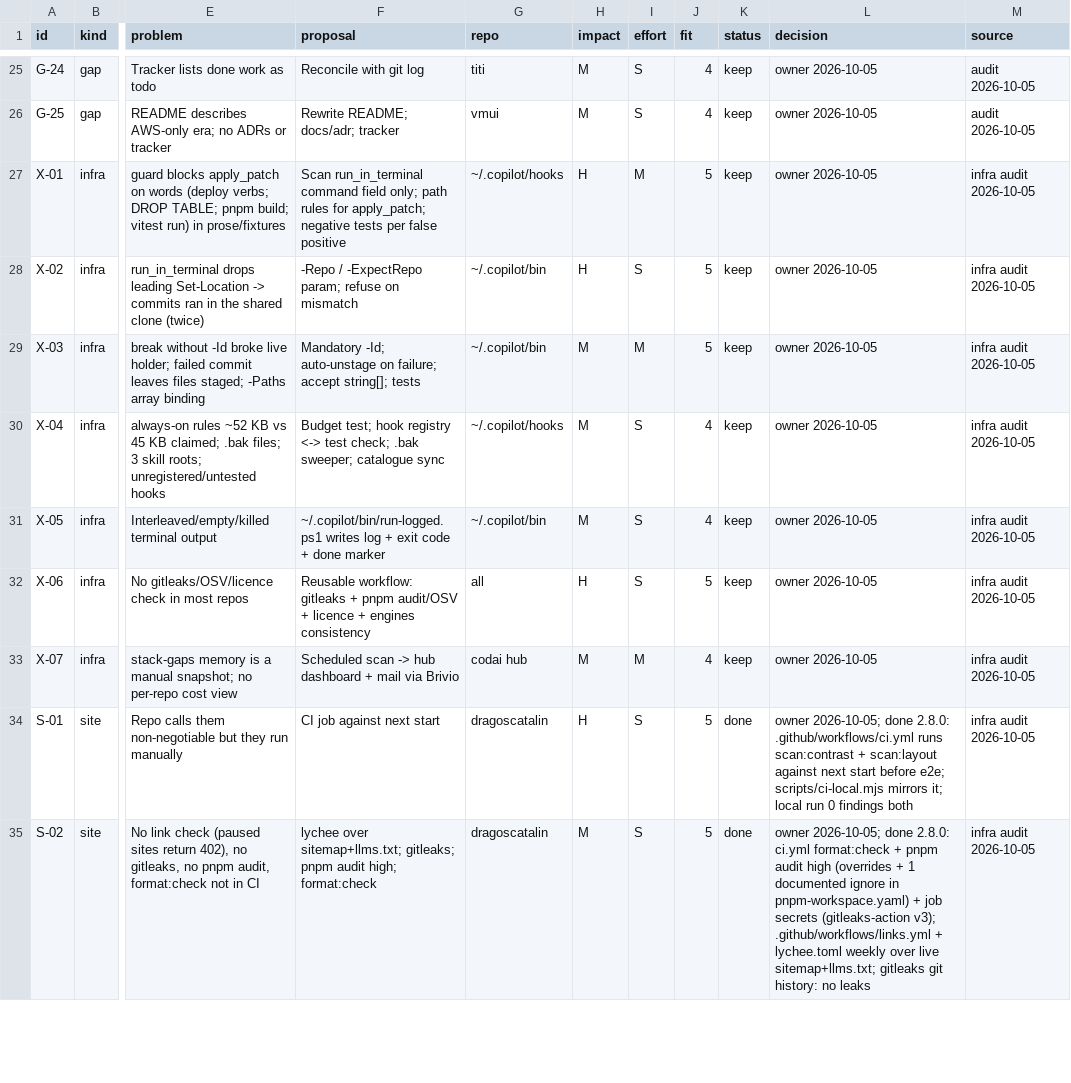
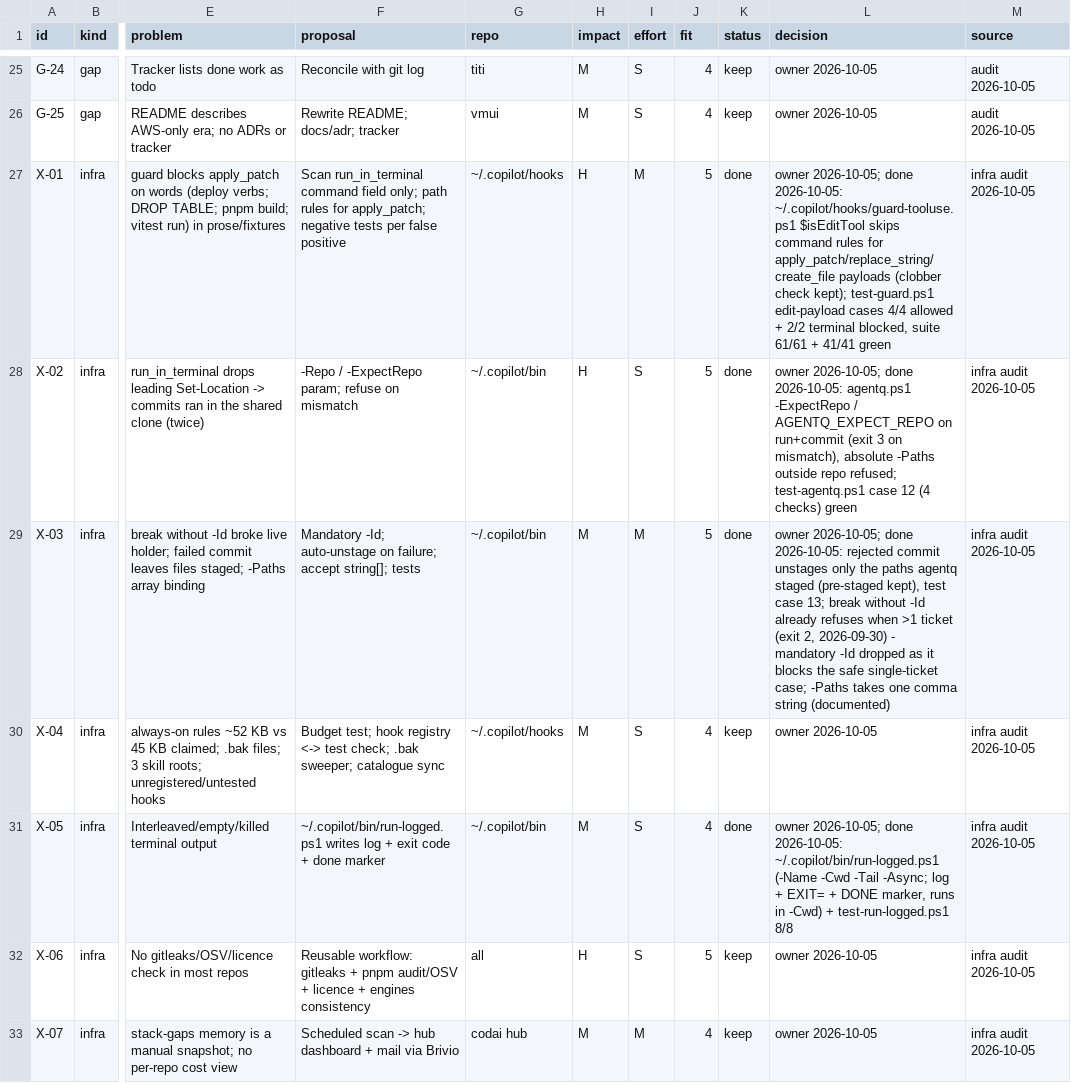
Before and after one commit to dragos-catalin/dragoscatalin, a CSV file: docs/portfolio/portfolio.csv, drawn as a sheet; only a part is shown, gaps mark what is left out; the shorter side is filled out with more unchanged rows; the diff names each change by its address in the sheet, - before the commit and + after, or states it on an @@ line.

Commit message:
fix(a11y): 24px targets on repo links; docs(portfolio): phase 5 prompts (2.8.1)
Agent-Session: term-117856
Agent-Purpose: portfolio: 24px targets fix, phase 5 prompts, X-* tracker rows

```diff
--- a/docs/portfolio/portfolio.csv
+++ b/docs/portfolio/portfolio.csv
-K27:K29 (status): keep
+K27:K29 (status): done
-L27 (decision): owner 2026-10-05
+L27 (decision): owner 2026-10-05; done 2026-10-05: ~/.copilot/hooks/guard-tooluse.ps1 $isEditTool skips command rules for apply_patch/replace_string/create_file payloads (clobber check kept); test-guard.ps1 edit-payload cases 4/4 allowed + 2/2 terminal blocked, suite 61/61 + 41/41 green
-L28 (decision): owner 2026-10-05
+L28 (decision): owner 2026-10-05; done 2026-10-05: agentq.ps1 -ExpectRepo / AGENTQ_EXPECT_REPO on run+commit (exit 3 on mismatch), absolute -Paths outside repo refused; test-agentq.ps1 case 12 (4 checks) green
-L29 (decision): owner 2026-10-05
+L29 (decision): owner 2026-10-05; done 2026-10-05: rejected commit unstages only the paths agentq staged (pre-staged kept), test case 13; break without -Id already refuses when >1 ticket (exit 2, 2026-09-30) - mandatory -Id dropped as it blocks the safe single-ticket case; -Paths takes one comma string (documented)
-K31 (status): keep
+K31 (status): done
-L31 (decision): owner 2026-10-05
+L31 (decision): owner 2026-10-05; done 2026-10-05: ~/.copilot/bin/run-logged.ps1 (-Name -Cwd -Tail -Async; log + EXIT= + DONE marker, runs in -Cwd) + test-run-logged.ps1 8/8
```
Also changed, not shown: 6 other files.
